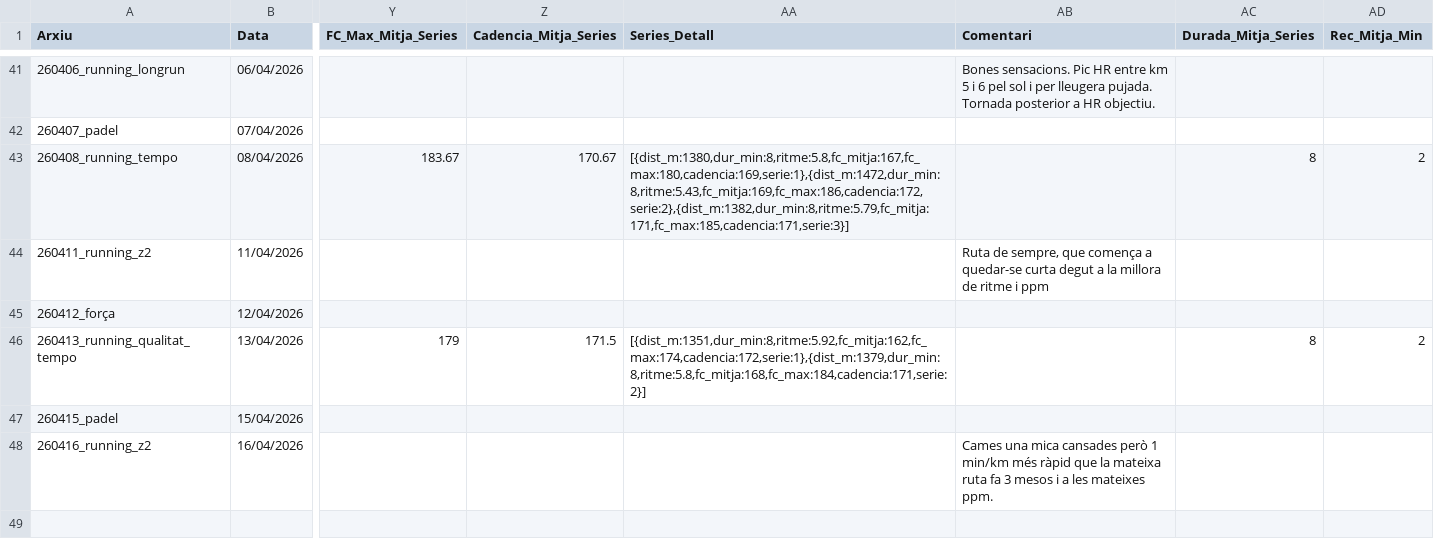
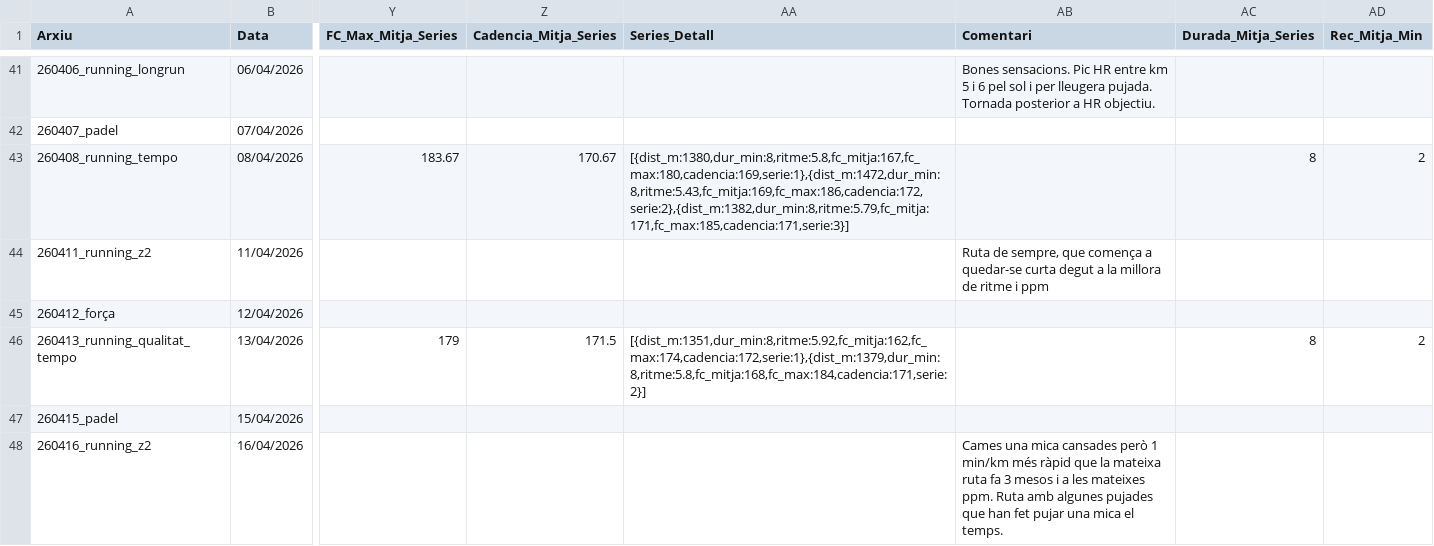
Before and after one commit to BIRPauSorrosal/suunto-coach-parser, a CSV file: docs/data/sessions.csv, drawn as a sheet; only a part is shown, gaps mark what is left out; the diff names each change by its address in the sheet, - before the commit and + after, or states it on an @@ line.

Commit message:
[dashboard] Afegides 16/4/2026 sessions via uploader

```diff
--- a/docs/data/sessions.csv
+++ b/docs/data/sessions.csv
-AB48 (Comentari): …mateixes ppm.
+AB48 (Comentari): …mateixes ppm. Ruta amb algunes pujades que han fet pujar una mica el temps.
```
